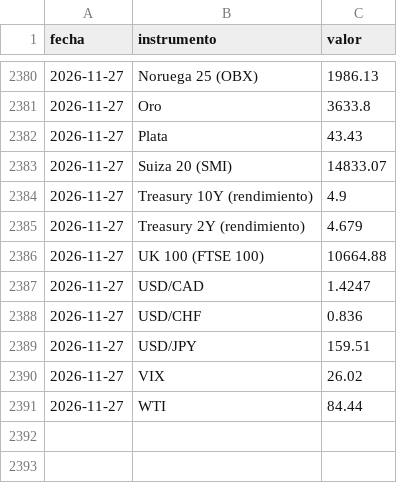
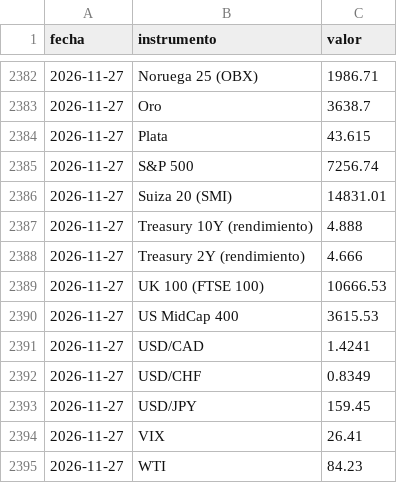
Before and after one commit to mrwaizer/swing-precios, a CSV file: historial.csv, drawn as a sheet; only a part is shown, gaps mark what is left out; the diff covers the shown part only.

```diff
--- a/historial.csv
+++ b/historial.csv
@@ -2380,12 +2382,14 @@ fecha,instrumento,valor
-2026-11-27,Noruega 25 (OBX),1986.13
-2026-11-27,Oro,3633.8
-2026-11-27,Plata,43.43
-2026-11-27,Suiza 20 (SMI),14833.07
-2026-11-27,Treasury 10Y (rendimiento),4.9
-2026-11-27,Treasury 2Y (rendimiento),4.679
-2026-11-27,UK 100 (FTSE 100),10664.88
-2026-11-27,USD/CAD,1.4247
-2026-11-27,USD/CHF,0.836
-2026-11-27,USD/JPY,159.51
-2026-11-27,VIX,26.02
-2026-11-27,WTI,84.44
+2026-11-27,Noruega 25 (OBX),1986.71
+2026-11-27,Oro,3638.7
+2026-11-27,Plata,43.615
+2026-11-27,S&P 500,7256.74
+2026-11-27,Suiza 20 (SMI),14831.01
+2026-11-27,Treasury 10Y (rendimiento),4.888
+2026-11-27,Treasury 2Y (rendimiento),4.666
+2026-11-27,UK 100 (FTSE 100),10666.53
+2026-11-27,US MidCap 400,3615.53
+2026-11-27,USD/CAD,1.4241
+2026-11-27,USD/CHF,0.8349
+2026-11-27,USD/JPY,159.45
+2026-11-27,VIX,26.41
+2026-11-27,WTI,84.23
```
Also changed, not shown: 2 added rows and 23 edited cells elsewhere in this file, 3 other files.
